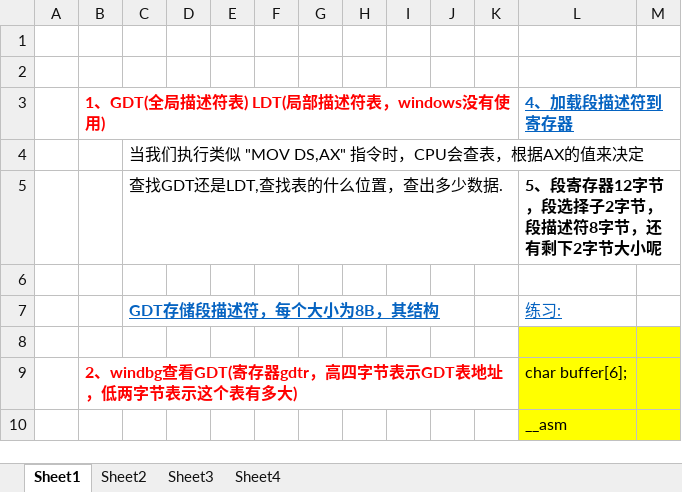
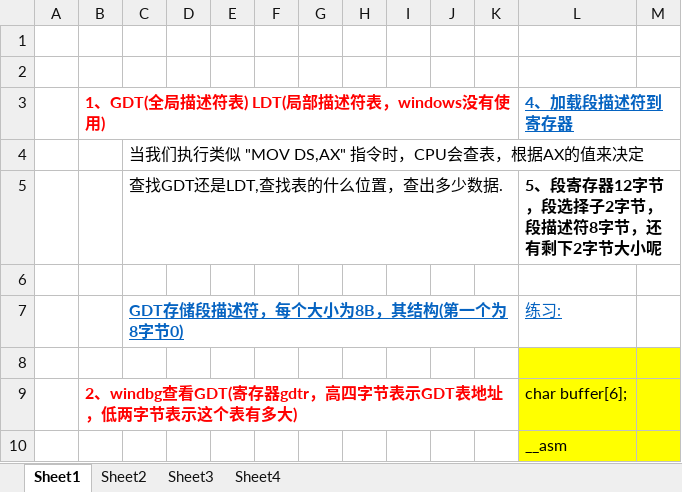
Before and after one commit to wufake70/mySoftwareReverse, an Excel workbook: 08_Protect_Mode/04 GDT 段描述符和段选择子.xlsx, sheet Sheet1, drawn as a sheet; only a part is shown; values as stored, in another font and other column widths than the file's, no borders; charts and pictures not drawn; the diff names each change by its address in the sheet, - before the commit and + after, or states it on an @@ line.

```diff
--- a/08_Protect_Mode/04 GDT 段描述符和段选择子.xlsx (sheet Sheet1)
+++ b/08_Protect_Mode/04 GDT 段描述符和段选择子.xlsx (sheet Sheet1)
-C7: GDT存储段描述符，每个大小为8B，其结构
+C7: GDT存储段描述符，每个大小为8B，其结构(第一个为8字节0)
```
Also changed, not shown: 2 other files.
